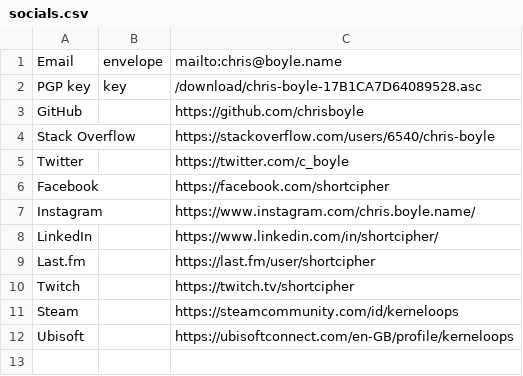
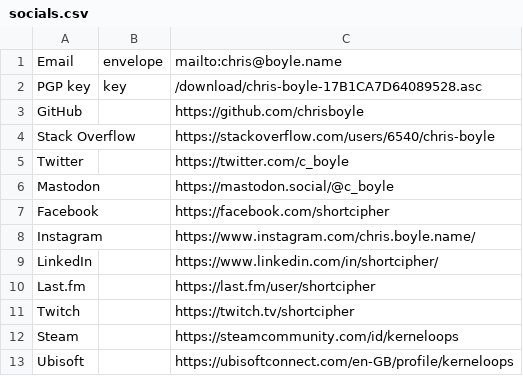
Before and after one commit to chrisboyle/victor, a CSV file: data/socials.csv, drawn as a sheet.

Commit message:
Add Mastodon

```diff
--- a/data/socials.csv
+++ b/data/socials.csv
@@ -5,2 +5,3 @@ Stack Overflow,,https://stackoverflow.com/users/6540/chris-boyle
 Twitter,,https://twitter.com/c_boyle
+Mastodon,,https://mastodon.social/@c_boyle
 Facebook,,https://facebook.com/shortcipher
```
Also changed, not shown: 8 other files.
